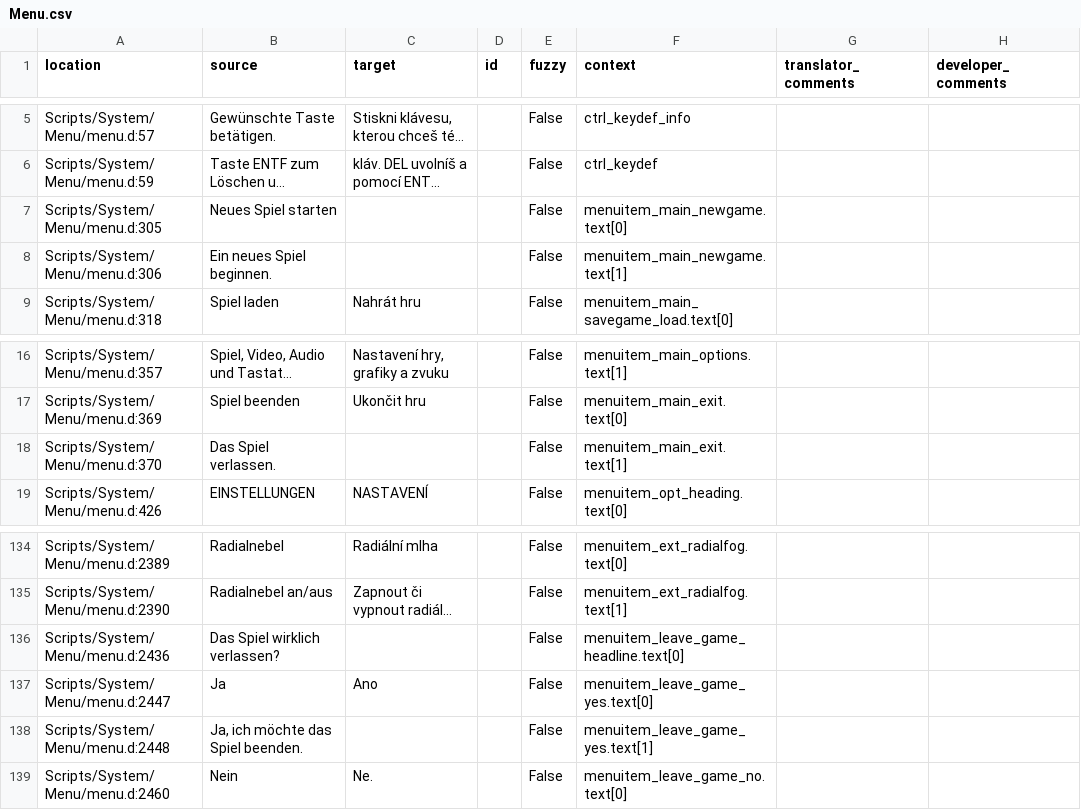
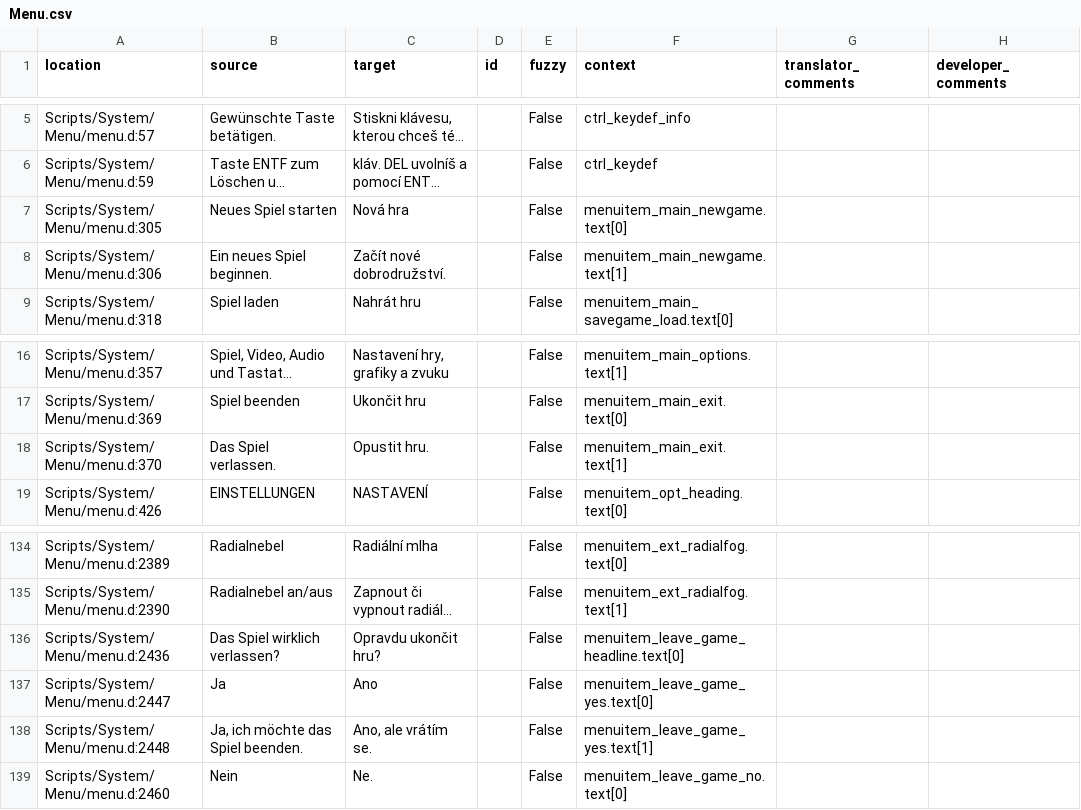
Before and after one commit to auronen/Bumshak, a CSV file: .translations/cs/Menu.csv, drawn as a sheet; only a part is shown, gaps mark what is left out; long unchanged cells end in …; the diff names each change by its address in the sheet, - before the commit and + after, or states it on an @@ line.

Commit message:
Translated using Weblate (Czech)
Currently translated at 100.0% (196 of 196 strings)

Translation: Bumshak/Menu
Translate-URL: http://weblate.cokoliv.eu/projects/bumshak/menu/cs/

```diff
--- a/.translations/cs/Menu.csv
+++ b/.translations/cs/Menu.csv
-C7 (target): (empty)
+C7 (target): Nová hra
-C8 (target): (empty)
+C8 (target): Začít nové dobrodružství.
-C18 (target): (empty)
+C18 (target): Opustit hru.
-C136 (target): (empty)
+C136 (target): Opravdu ukončit hru?
-C138 (target): (empty)
+C138 (target): Ano, ale vrátím se.
```
